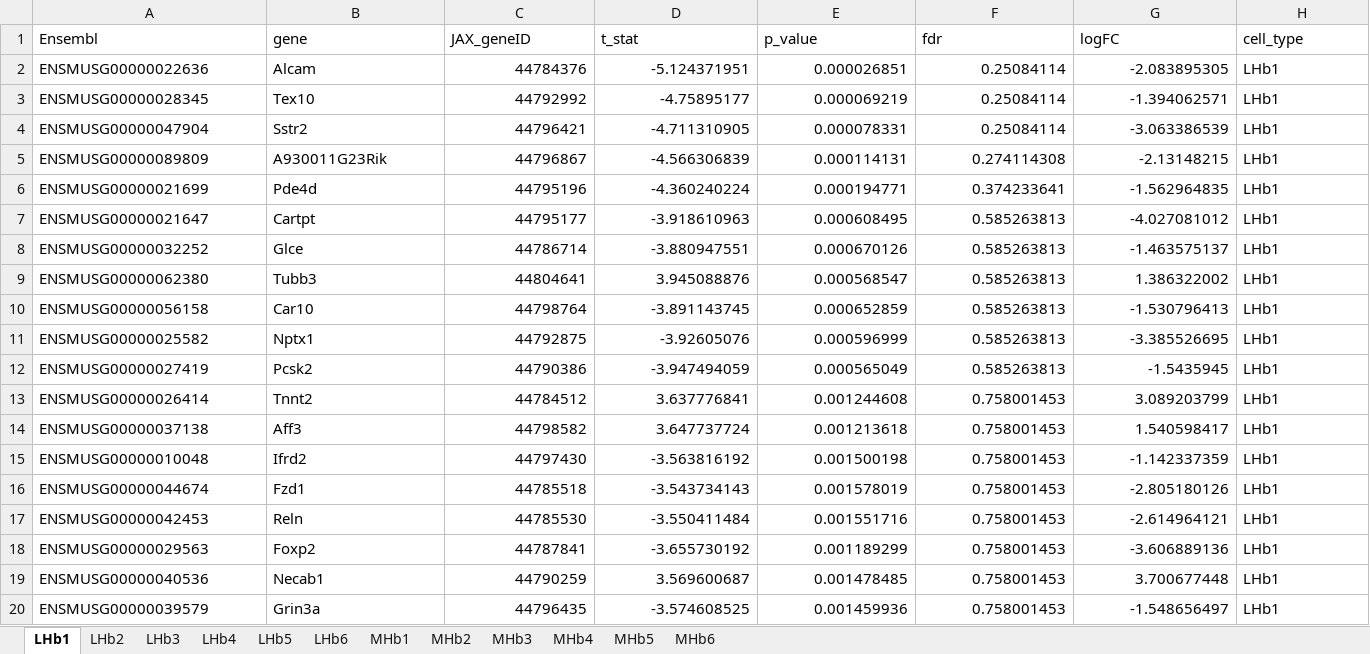
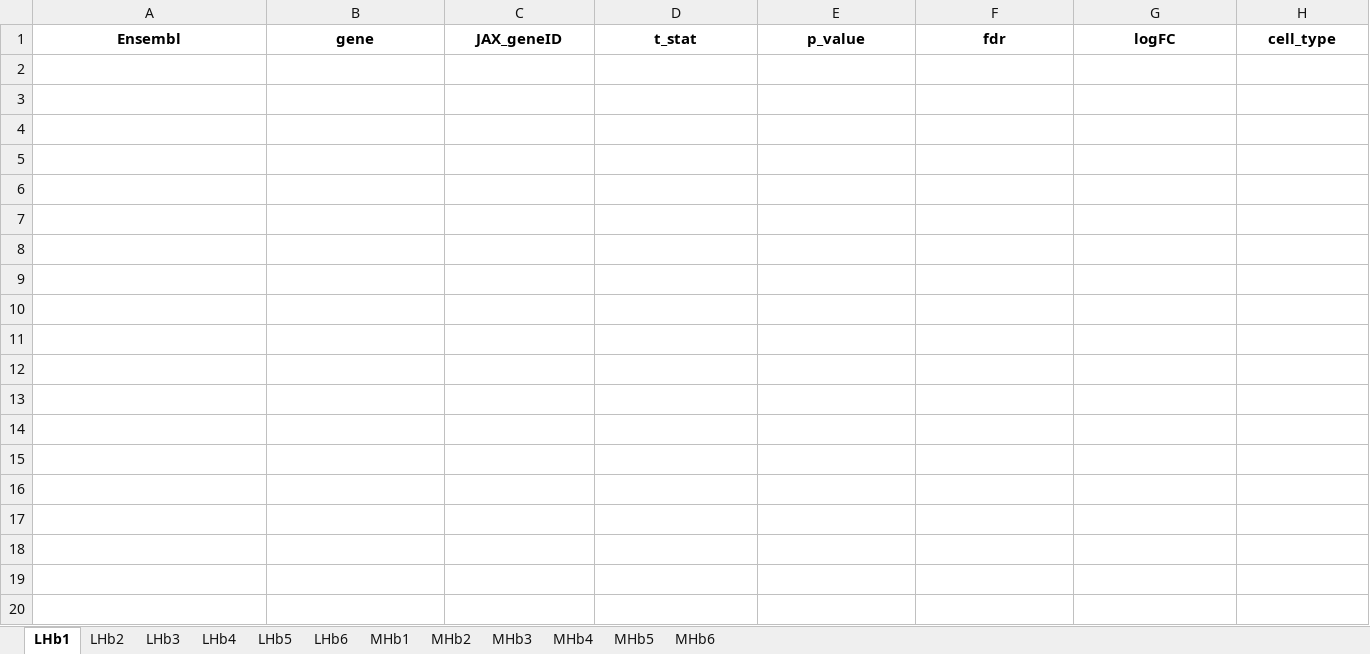
Before and after one commit to LieberInstitute/Habenula_Pilot, an Excel workbook: processed-data/09_cross_species_analysis/Hashikawa_cross_species_enrichment/Hashikawa_enrichment-mouse_neuron.xlsx, sheet LHb1, drawn as a sheet; only a part is shown; values as stored, in another font and other column widths than the file's, no borders; rows hold the shown columns only; the diff covers the shown part only; the diff names each change by its address in the sheet, - before the commit and + after, or states it on an @@ line.

```diff
--- a/processed-data/09_cross_species_analysis/Hashikawa_cross_species_enrichment/Hashikawa_enrichment-mouse_neuron.xlsx (sheet LHb1)
+++ b/processed-data/09_cross_species_analysis/Hashikawa_cross_species_enrichment/Hashikawa_enrichment-mouse_neuron.xlsx (sheet LHb1)
@@ A1:H1 bold: off → on, alignment: left → center @@
-row 2: ENSMUSG00000022636 | Alcam | 44784376 | -5.124371951 | 0.000026851 | 0.25084114 | -2.083895305 | LHb1
-row 3: ENSMUSG00000028345 | Tex10 | 44792992 | -4.75895177 | 0.000069219 | 0.25084114 | -1.394062571 | LHb1
-row 4: ENSMUSG00000047904 | Sstr2 | 44796421 | -4.711310905 | 0.000078331 | 0.25084114 | -3.063386539 | LHb1
-row 5: ENSMUSG00000089809 | A930011G23Rik | 44796867 | -4.566306839 | 0.000114131 | 0.274114308 | -2.13148215 | LHb1
-row 6: ENSMUSG00000021699 | Pde4d | 44795196 | -4.360240224 | 0.000194771 | 0.374233641 | -1.562964835 | LHb1
-row 7: ENSMUSG00000021647 | Cartpt | 44795177 | -3.918610963 | 0.000608495 | 0.585263813 | -4.027081012 | LHb1
-row 8: ENSMUSG00000032252 | Glce | 44786714 | -3.880947551 | 0.000670126 | 0.585263813 | -1.463575137 | LHb1
-row 9: ENSMUSG00000062380 | Tubb3 | 44804641 | 3.945088876 | 0.000568547 | 0.585263813 | 1.386322002 | LHb1
-row 10: ENSMUSG00000056158 | Car10 | 44798764 | -3.891143745 | 0.000652859 | 0.585263813 | -1.530796413 | LHb1
-row 11: ENSMUSG00000025582 | Nptx1 | 44792875 | -3.92605076 | 0.000596999 | 0.585263813 | -3.385526695 | LHb1
-row 12: ENSMUSG00000027419 | Pcsk2 | 44790386 | -3.947494059 | 0.000565049 | 0.585263813 | -1.5435945 | LHb1
-row 13: ENSMUSG00000026414 | Tnnt2 | 44784512 | 3.637776841 | 0.001244608 | 0.758001453 | 3.089203799 | LHb1
-row 14: ENSMUSG00000037138 | Aff3 | 44798582 | 3.647737724 | 0.001213618 | 0.758001453 | 1.540598417 | LHb1
-row 15: ENSMUSG00000010048 | Ifrd2 | 44797430 | -3.563816192 | 0.001500198 | 0.758001453 | -1.142337359 | LHb1
-row 16: ENSMUSG00000044674 | Fzd1 | 44785518 | -3.543734143 | 0.001578019 | 0.758001453 | -2.805180126 | LHb1
-row 17: ENSMUSG00000042453 | Reln | 44785530 | -3.550411484 | 0.001551716 | 0.758001453 | -2.614964121 | LHb1
-row 18: ENSMUSG00000029563 | Foxp2 | 44787841 | -3.655730192 | 0.001189299 | 0.758001453 | -3.606889136 | LHb1
-row 19: ENSMUSG00000040536 | Necab1 | 44790259 | 3.569600687 | 0.001478485 | 0.758001453 | 3.700677448 | LHb1
-row 20: ENSMUSG00000039579 | Grin3a | 44796435 | -3.574608525 | 0.001459936 | 0.758001453 | -1.548656497 | LHb1
```
Also changed, not shown: 81 removed rows and cell formats elsewhere in this sheet, sheet MHb6, sheet LHb2, sheet MHb2, sheet MHb1, sheet LHb6, sheet LHb5, 5 more sheets, processed-data/09_cross_species_analysis/Hashikawa_cross_species_enrichment/Hashikawa_enrichment-hsap_neuron.xlsx, 2 other files.
